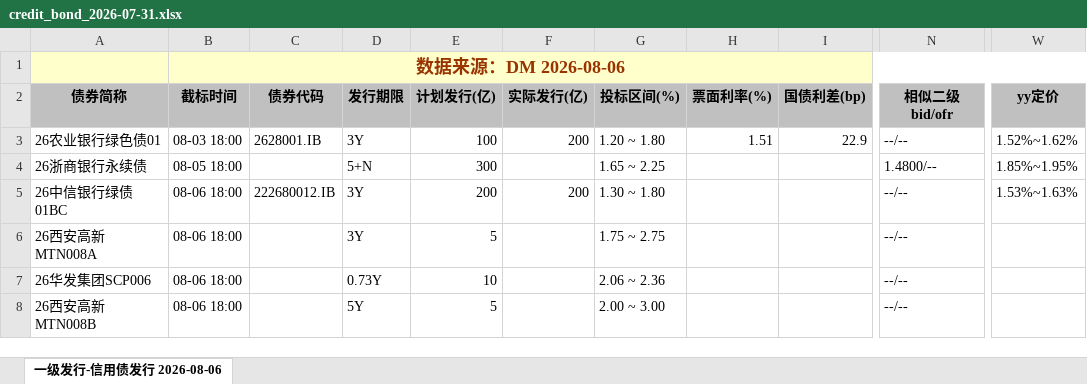
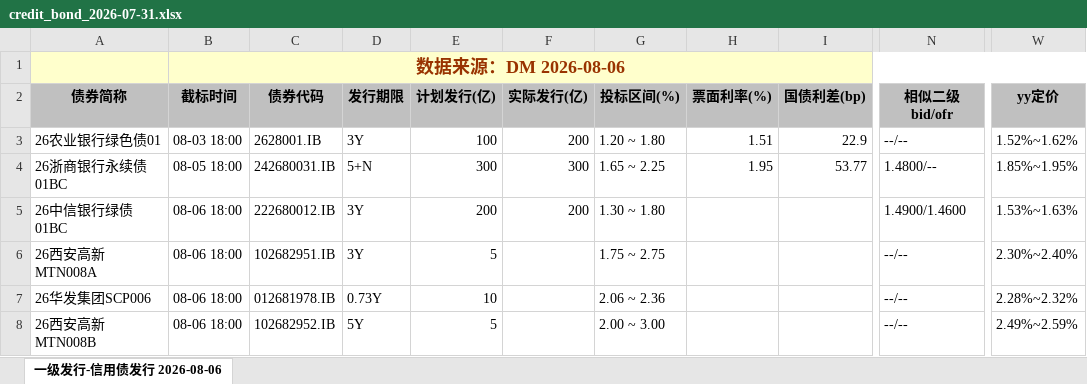
Before and after one commit to geomouse/innodealing-bond-export, an Excel workbook: data/credit_bond_2026-07-31.xlsx, sheet 一级发行-信用债发行 2026-08-06, drawn as a sheet; only a part is shown, gaps mark what is left out; values as stored, in another font and other column widths than the file's, no borders; charts and pictures not drawn; the diff names each change by its address in the sheet, - before the commit and + after, or states it on an @@ line.

```diff
--- a/data/credit_bond_2026-07-31.xlsx (sheet 一级发行-信用债发行 2026-08-06)
+++ b/data/credit_bond_2026-07-31.xlsx (sheet 一级发行-信用债发行 2026-08-06)
-A4 (债券简称): 26浙商银行永续债
+A4 (债券简称): 26浙商银行永续债01BC
-C4 (债券代码): (empty)
+C4 (债券代码): 242680031.IB
-F4 (实际发行(亿)): (empty)
+F4 (实际发行(亿)): 300
-H4 (票面利率(%)): (empty)
+H4 (票面利率(%)): 1.95
-I4 (国债利差(bp)): (empty)
+I4 (国债利差(bp)): 53.77
-N5 (相似二级bid/ofr): --/--
+N5 (相似二级bid/ofr): 1.4900/1.4600
-C6 (债券代码): (empty)
+C6 (债券代码): 102682951.IB
-W6 (yy定价): (empty)
+W6 (yy定价): 2.30%~2.40%
-C7 (债券代码): (empty)
+C7 (债券代码): 012681978.IB
-W7 (yy定价): (empty)
+W7 (yy定价): 2.28%~2.32%
-C8 (债券代码): (empty)
+C8 (债券代码): 102682952.IB
-W8 (yy定价): (empty)
+W8 (yy定价): 2.49%~2.59%
```
Also changed, not shown: data/credit_bond_2026-08-03.xlsx, data/credit_bond_2026-08-04.xlsx, 5 other files.
